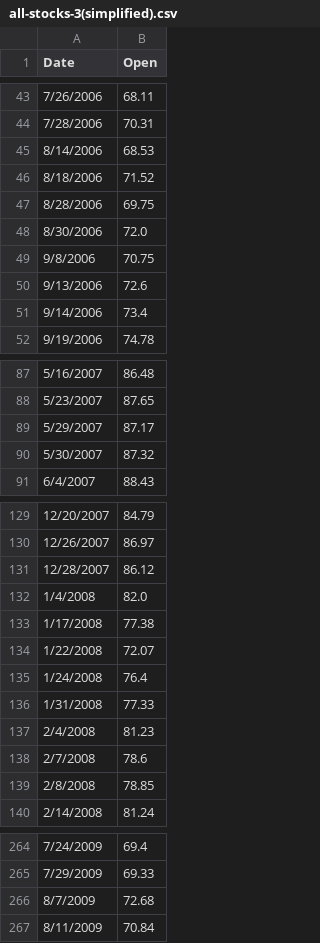
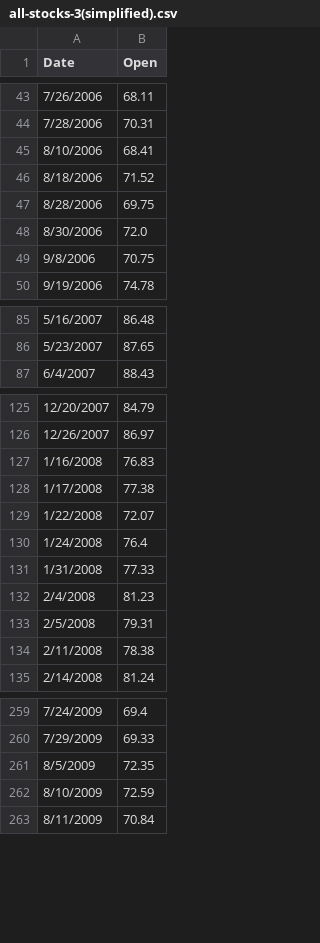
Before and after one commit to Ranzal07/RDPlines, a CSV file: rdplines_flask_server-main/simplified-files/all-stocks-3(simplified).csv, drawn as a sheet; only a part is shown, gaps mark what is left out; the diff covers the shown part only.

```diff
--- a/rdplines_flask_server-main/simplified-files/all-stocks-3(simplified).csv
+++ b/rdplines_flask_server-main/simplified-files/all-stocks-3(simplified).csv
@@ -44,3 +44,3 @@ Date,Open
 7/28/2006,70.31
-8/14/2006,68.53
+8/10/2006,68.41
 8/18/2006,71.52
@@ -49,4 +49,2 @@ Date,Open
 9/8/2006,70.75
-9/13/2006,72.6
-9/14/2006,73.4
 9/19/2006,74.78
@@ -88,4 +86,2 @@ Date,Open
 5/23/2007,87.65
-5/29/2007,87.17
-5/30/2007,87.32
 6/4/2007,88.43
@@ -130,4 +126,3 @@ Date,Open
 12/26/2007,86.97
-12/28/2007,86.12
-1/4/2008,82.0
+1/16/2008,76.83
 1/17/2008,77.38
@@ -137,4 +132,4 @@ Date,Open
 2/4/2008,81.23
-2/7/2008,78.6
-2/8/2008,78.85
+2/5/2008,79.31
+2/11/2008,78.38
 2/14/2008,81.24
@@ -265,3 +260,4 @@ Date,Open
 7/29/2009,69.33
-8/7/2009,72.68
+8/5/2009,72.35
+8/10/2009,72.59
 8/11/2009,70.84
```
Also changed, not shown: 6 added rows and 6 removed rows elsewhere in this file, rdplines_flask_server-main/simplified-files/all-stocks-2(simplified).csv, 11 other files.
